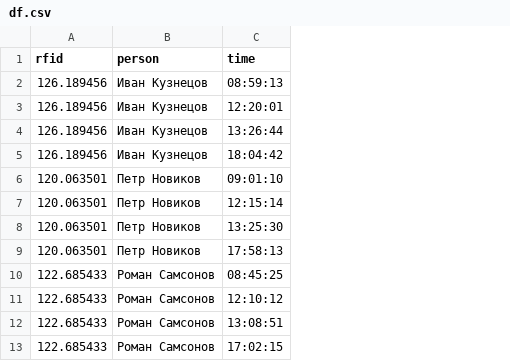
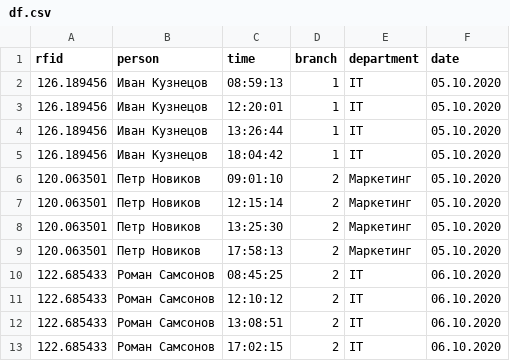
Before and after one commit to dv811/rfid-nums, a CSV file: df.csv, drawn as a sheet; the diff names each change by its address in the sheet, - before the commit and + after, or states it on an @@ line.

Commit message:
Add files via upload

```diff
--- a/df.csv
+++ b/df.csv
+column D (branch), rows 2-13: 1 | 1 | 1 | 1 | 2 | 2 | 2 | 2 | 2 | 2 | 2 | 2
+column E (department), rows 2-13: IT | IT | IT | IT | Маркетинг | Маркетинг | Маркетинг | Маркетинг | IT | IT | IT | IT
+column F (date), rows 2-13: 05.10.2020 | 05.10.2020 | 05.10.2020 | 05.10.2020 | 05.10.2020 | 05.10.2020 | 05.10.2020 | 05.10.2020 | 06.10.2020 | 06.10.2020 | 06.10.2020 | 06.10.2020
```
